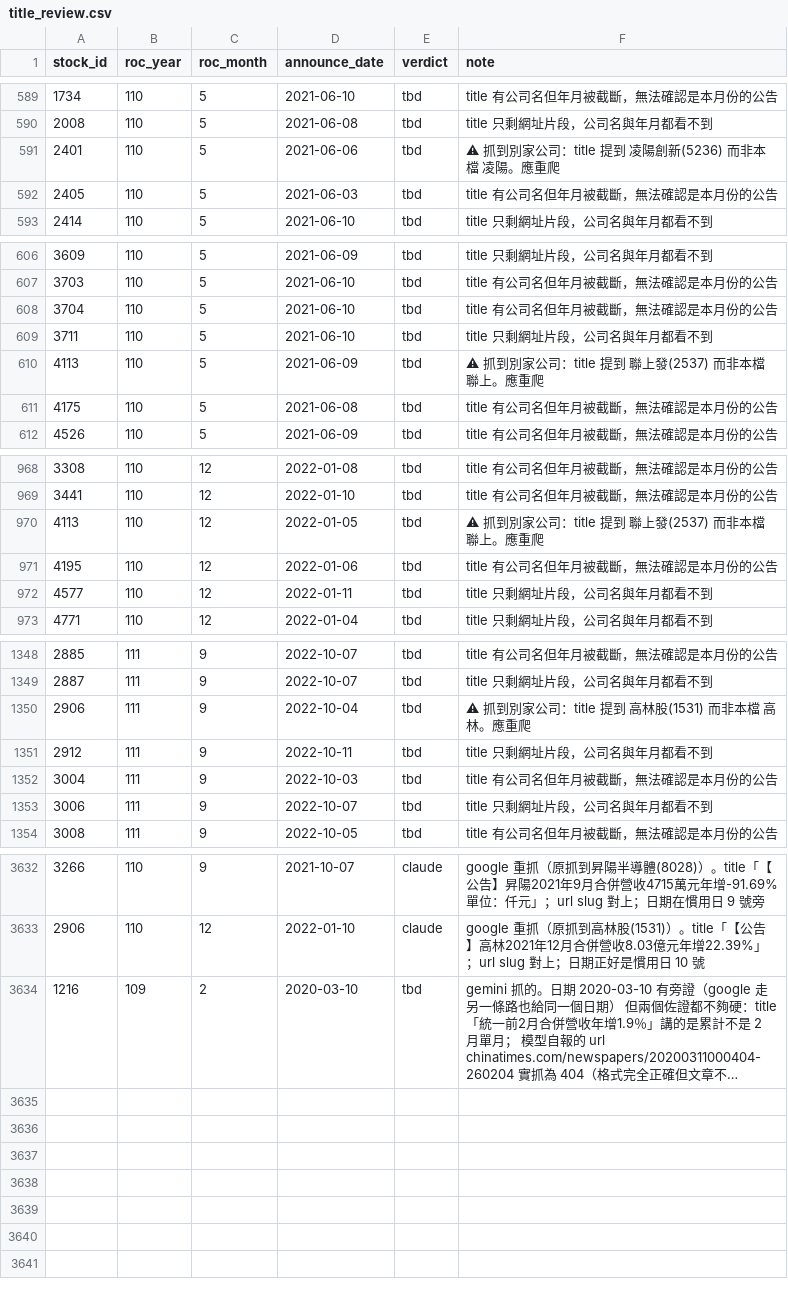
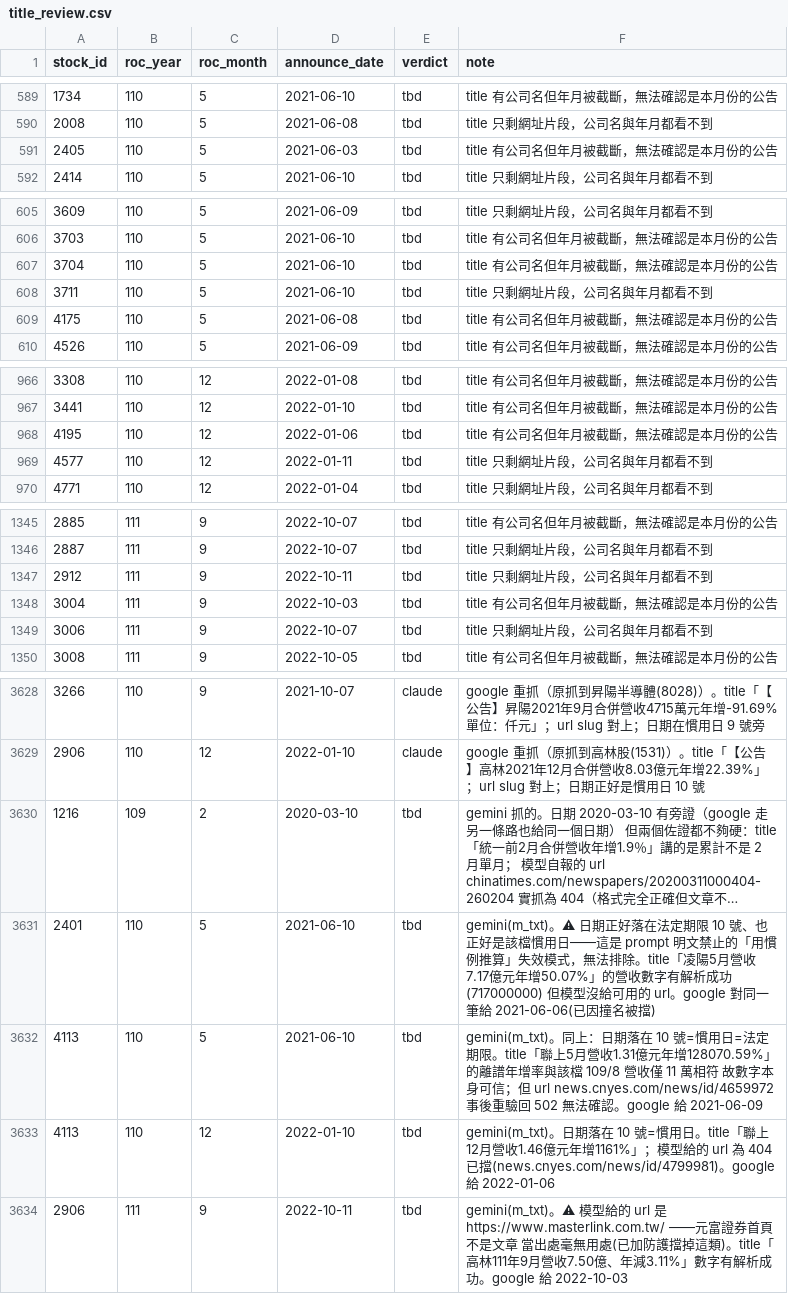
Before and after one commit to lordleeber/revswarm, a CSV file: data/title_review.csv, drawn as a sheet; only a part is shown, gaps mark what is left out; long unchanged cells end in …; removed rows and columns are numbered as before the commit, all else as after; the diff names each change by its address in the sheet, - before the commit and + after, or states it on an @@ line.

```diff
--- a/data/title_review.csv
+++ b/data/title_review.csv
-row 591: 2401 | 110 | 5 | 2021-06-06 | tbd | ⚠ 抓到別家公司：title 提到 凌陽創新(5236) 而非本檔 凌陽。應重爬
-row 610: 4113 | 110 | 5 | 2021-06-09 | tbd | ⚠ 抓到別家公司：title 提到 聯上發(2537) 而非本檔 聯上。應重爬
-row 970: 4113 | 110 | 12 | 2022-01-05 | tbd | ⚠ 抓到別家公司：title 提到 聯上發(2537) 而非本檔 聯上。應重爬
-row 1350: 2906 | 111 | 9 | 2022-10-04 | tbd | ⚠ 抓到別家公司：title 提到 高林股(1531) 而非本檔 高林。應重爬
+row 3631: 2401 | 110 | 5 | 2021-06-10 | tbd | gemini(m_txt)。⚠ 日期正好落在法定期限 10 號、也正好是該檔慣用日——這是 prompt 明文禁止的「用慣例推算」失效模式，無法排除。title「凌陽5月營收7.17億元年增50.07%」的營收數字有解析成功(717000000) 但模型沒給可用的 url。google 對同一筆給 2021-06-06(已因撞名被擋)
+row 3632: 4113 | 110 | 5 | 2021-06-10 | tbd | gemini(m_txt)。同上：日期落在 10 號=慣用日=法定期限。title「聯上5月營收1.31億元年增128070.59%」的離譜年增率與該檔 109/8 營收僅 11 萬相符 故數字本身可信；但 url news.cnyes.com/news/id/4659972 事後重驗回 502 無法確認。google 給 2021-06-09
+row 3633: 4113 | 110 | 12 | 2022-01-10 | tbd | gemini(m_txt)。日期落在 10 號=慣用日。title「聯上12月營收1.46億元年增1161%」；模型給的 url 為 404 已擋(news.cnyes.com/news/id/4799981)。google 給 2022-01-06
+row 3634: 2906 | 111 | 9 | 2022-10-11 | tbd | gemini(m_txt)。⚠ 模型給的 url 是 https://www.masterlink.com.tw/ ——元富證券首頁不是文章 當出處毫無用處(已加防護擋掉這類)。title「高林111年9月營收7.50億、年減3.11%」數字有解析成功。google 給 2022-10-03
```
Also changed, not shown: 2 other files.
